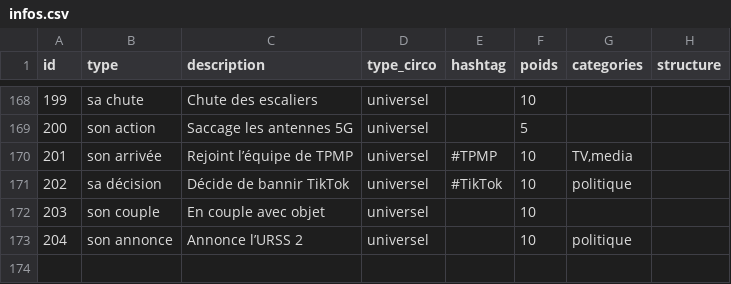
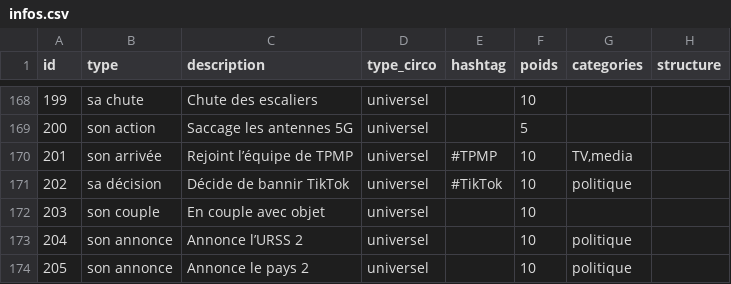
Before and after one commit to AlexieVQ/FlashNewsBot, a CSV file: tables/infos.csv, drawn as a sheet; only a part is shown, gaps mark what is left out.

```diff
--- a/tables/infos.csv
+++ b/tables/infos.csv
@@ -173 +173,2 @@ id;type;description;type_circo;hashtag;poids;categories;structure
 204;son annonce;Annonce l’URSS 2;universel;;10;politique;
+205;son annonce;Annonce le pays 2;universel;;10;politique;
```
Also changed, not shown: tables/actions.csv, 1 other file.
